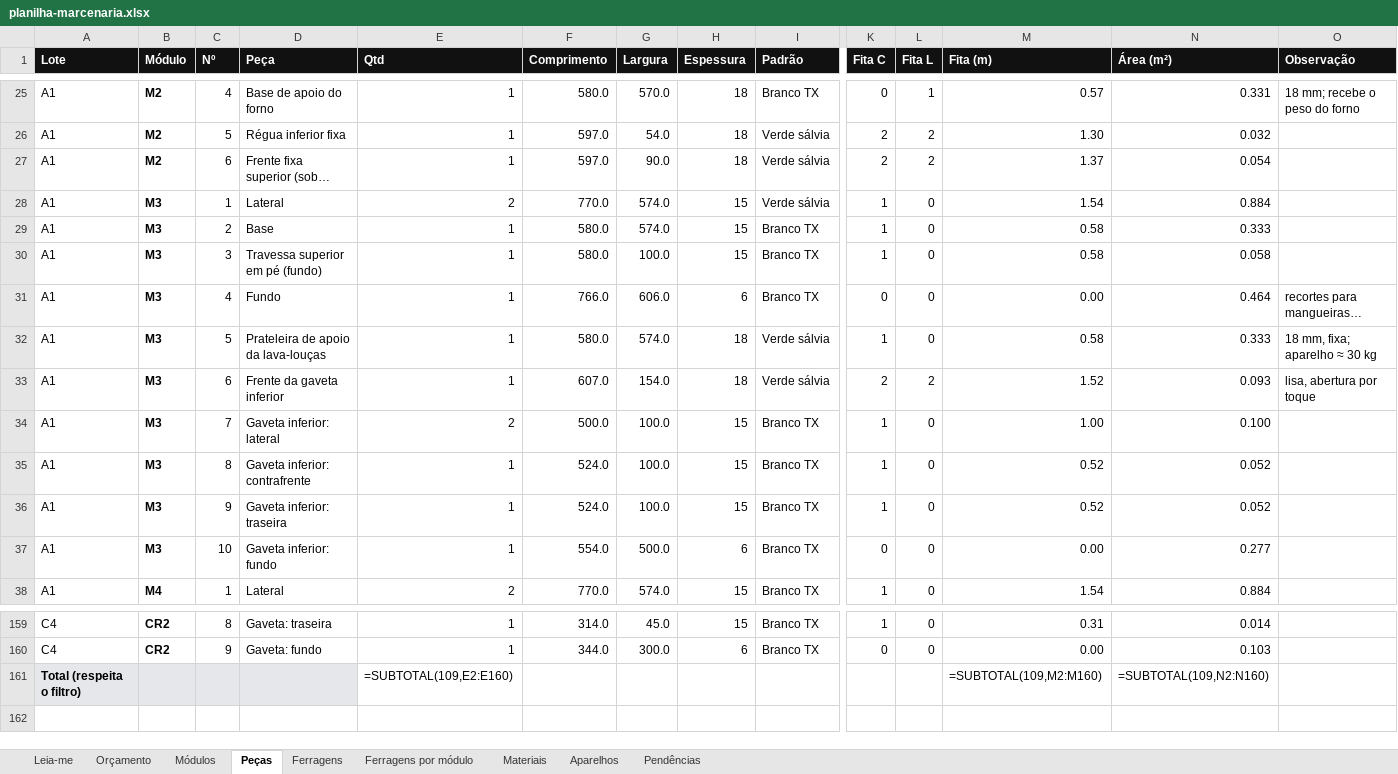
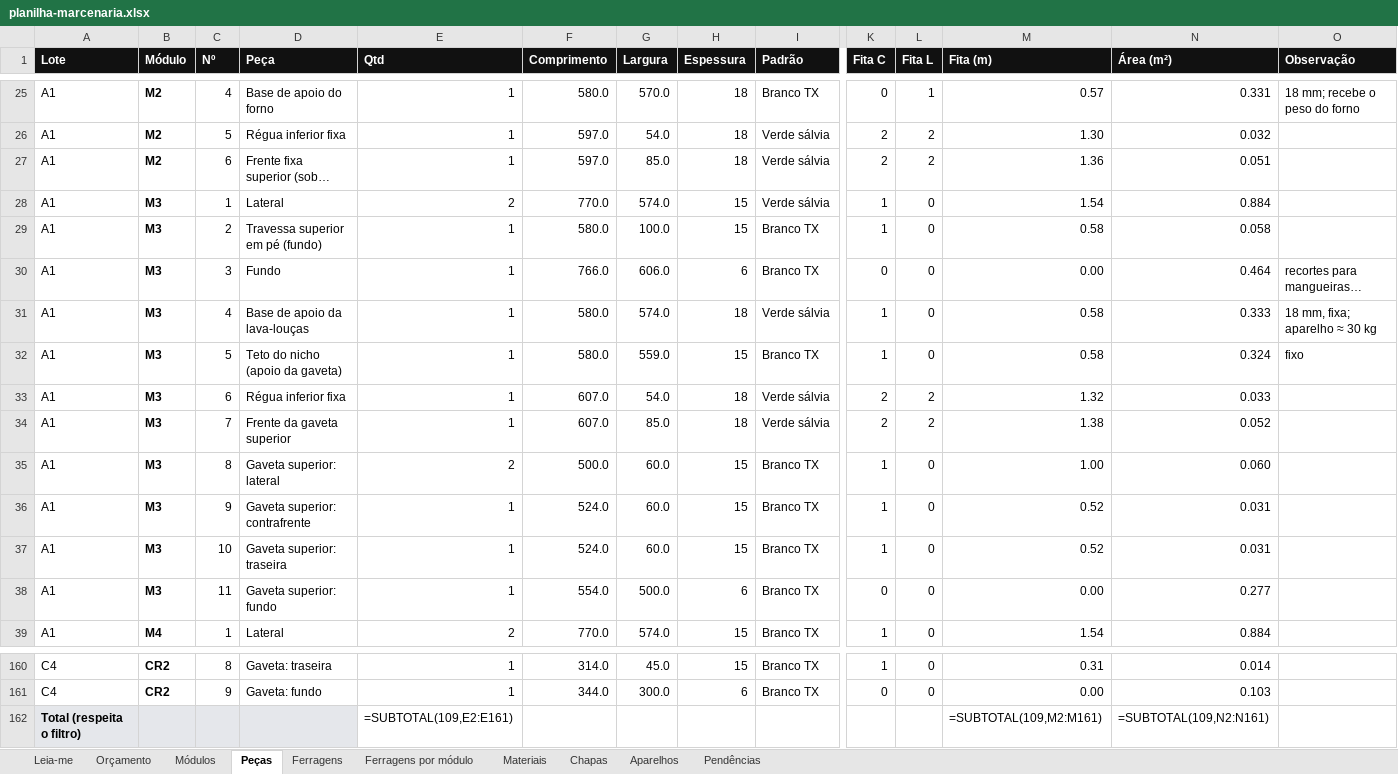
Before and after one commit to alantorres-bot/neo-admin, an Excel workbook: apartment-studio/docs/marcenaria/planilha-marcenaria.xlsx, sheet Peças, drawn as a sheet; only a part is shown, gaps mark what is left out; long unchanged cells end in …; values as stored, in another font and other column widths than the file's, no borders; formulas without a stored value are shown as written; removed rows and columns are numbered as before the commit, all else as after; rows hold the shown columns only; the diff names each change by its address in the sheet, - before the commit and + after, or states it on an @@ line.

```diff
--- a/apartment-studio/docs/marcenaria/planilha-marcenaria.xlsx (sheet Peças)
+++ b/apartment-studio/docs/marcenaria/planilha-marcenaria.xlsx (sheet Peças)
+sheet tab: Chapas
-G27 (Largura): 90.0
+G27 (Largura): 85.0
-M27 (Fita (m)): 1.37
+M27 (Fita (m)): 1.36
-N27 (Área (m²)): 0.054
+N27 (Área (m²)): 0.051
-row 29: A1 | M3 | 2 | Base | 1 | 580.0 | 574.0 | 15 | Branco TX | 1 | 0 | 0.58 | 0.333
-C29 (Nº): 3
+C29 (Nº): 2
-C30 (Nº): 4
+C30 (Nº): 3
-C31 (Nº): 5
+C31 (Nº): 4
-D31 (Peça): Prateleira de apoio da lava-louças
+D31 (Peça): Base de apoio da lava-louças
+row 32: A1 | M3 | 5 | Teto do nicho (apoio da gaveta) | 1 | 580.0 | 559.0 | 15 | Branco TX | 1 | 0 | 0.58 | 0.324 | fixo
-D33 (Peça): Frente da gaveta inferior
+D33 (Peça): Régua inferior fixa
-G33 (Largura): 154.0
+G33 (Largura): 54.0
-M33 (Fita (m)): 1.52
+M33 (Fita (m)): 1.32
-N33 (Área (m²)): 0.093
+N33 (Área (m²)): 0.033
-O33 (Observação): lisa, abertura por toque
+O33 (Observação): (empty)
+row 34: A1 | M3 | 7 | Frente da gaveta superior | 1 | 607.0 | 85.0 | 18 | Verde sálvia | 2 | 2 | 1.38 | 0.052
-C35 (Nº): 7
+C35 (Nº): 8
-D35 (Peça): Gaveta inferior: lateral
+D35 (Peça): Gaveta superior: lateral
-G35:G37 (Largura): 100.0
+G35:G37 (Largura): 60.0
-N35 (Área (m²)): 0.100
+N35 (Área (m²)): 0.060
-C36 (Nº): 8
+C36 (Nº): 9
-D36 (Peça): Gaveta inferior: contrafrente
+D36 (Peça): Gaveta superior: contrafrente
-N36:N37 (Área (m²)): 0.052
+N36:N37 (Área (m²)): 0.031
-C37 (Nº): 9
+C37 (Nº): 10
-D37 (Peça): Gaveta inferior: traseira
+D37 (Peça): Gaveta superior: traseira
-C38 (Nº): 10
+C38 (Nº): 11
-D38 (Peça): Gaveta inferior: fundo
+D38 (Peça): Gaveta superior: fundo
-E162 (Qtd): =SUBTOTAL(109,E2:E160)
+E162 (Qtd): =SUBTOTAL(109,E2:E161)
-M162 (Fita (m)): =SUBTOTAL(109,M2:M160)
+M162 (Fita (m)): =SUBTOTAL(109,M2:M161)
-N162 (Área (m²)): =SUBTOTAL(109,N2:N160)
+N162 (Área (m²)): =SUBTOTAL(109,N2:N161)
```
Also changed, not shown: sheet Ferragens, sheet Módulos, sheet Ferragens por módulo, sheet Materiais, sheet Aparelhos, sheet Leia-me, 16 other files.
